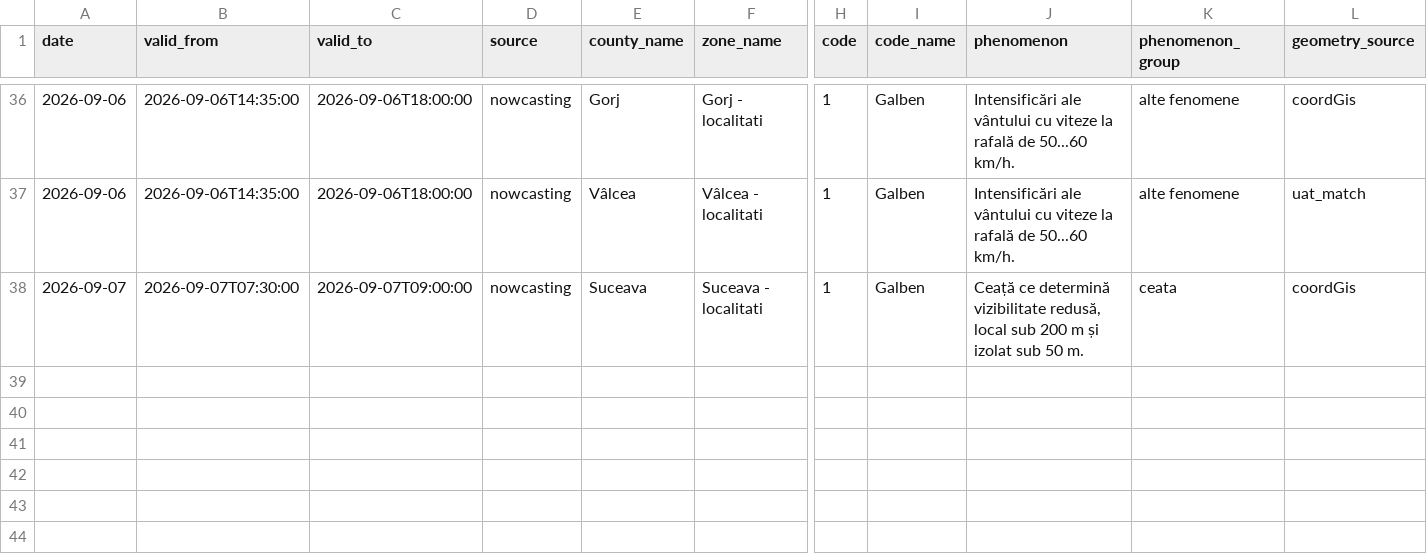
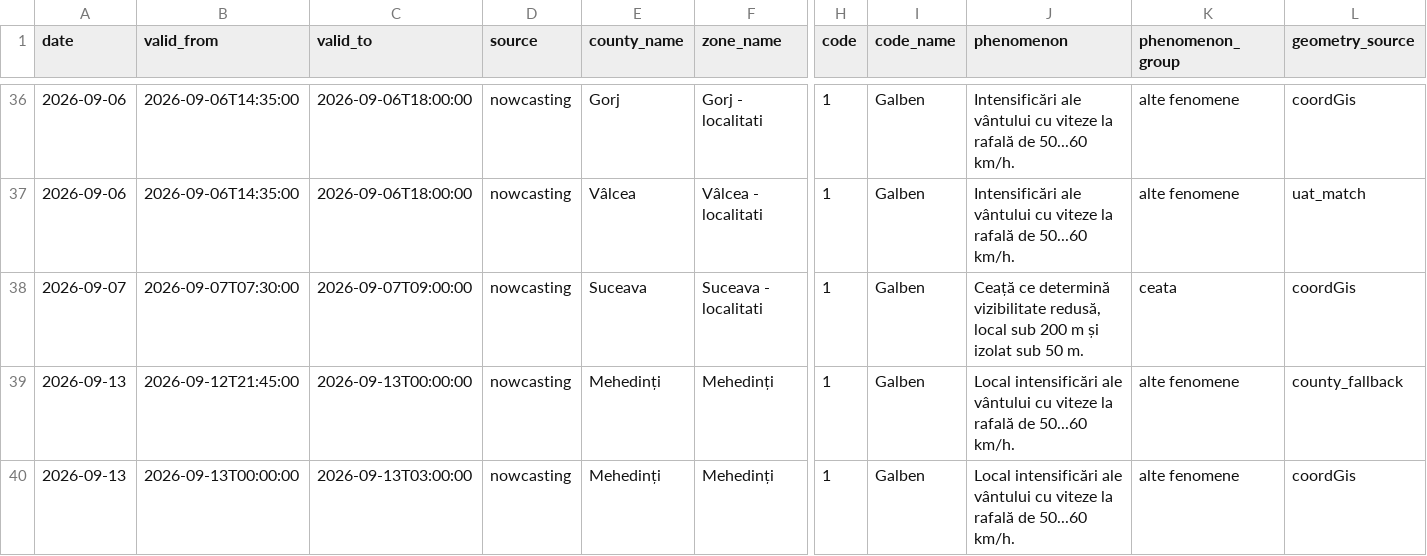
Before and after one commit to mariusbudileanu/date-meteo, a CSV file: public/istoric/nowcasting/2026-09.csv, drawn as a sheet; only a part is shown, gaps mark what is left out; rows hold the shown columns only; the diff names each change by its address in the sheet, - before the commit and + after, or states it on an @@ line.

```diff
--- a/public/istoric/nowcasting/2026-09.csv
+++ b/public/istoric/nowcasting/2026-09.csv
+row 39: 2026-09-13 | 2026-09-12T21:45:00 | 2026-09-13T00:00:00 | nowcasting | Mehedinți | Mehedinți | 1 | Galben | Local intensificări ale vântului cu viteze la rafală de 50...60 km/h. | alte fenomene | county_fallback
+row 40: 2026-09-13 | 2026-09-13T00:00:00 | 2026-09-13T03:00:00 | nowcasting | Mehedinți | Mehedinți | 1 | Galben | Local intensificări ale vântului cu viteze la rafală de 50...60 km/h. | alte fenomene | coordGis
```
Also changed, not shown: public/istoric/2026/2026-09.csv, 16 other files.
